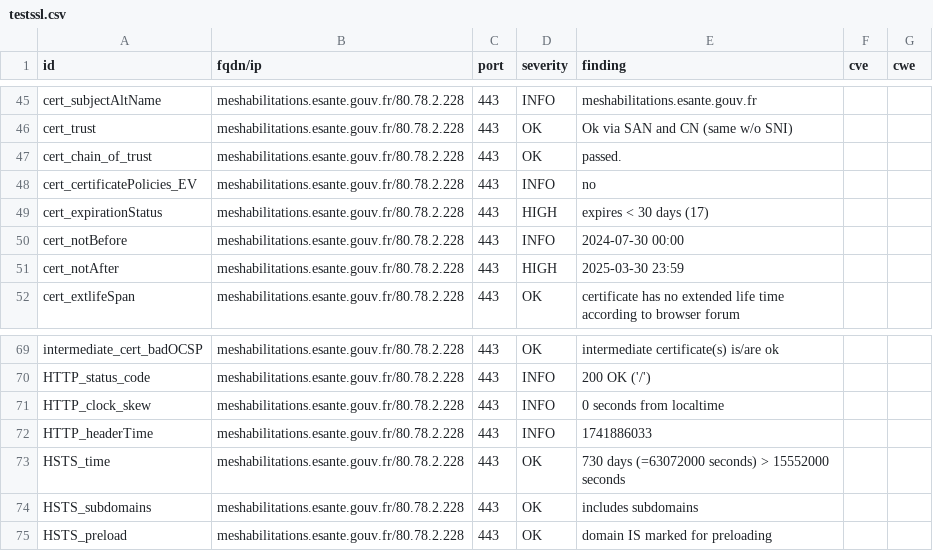
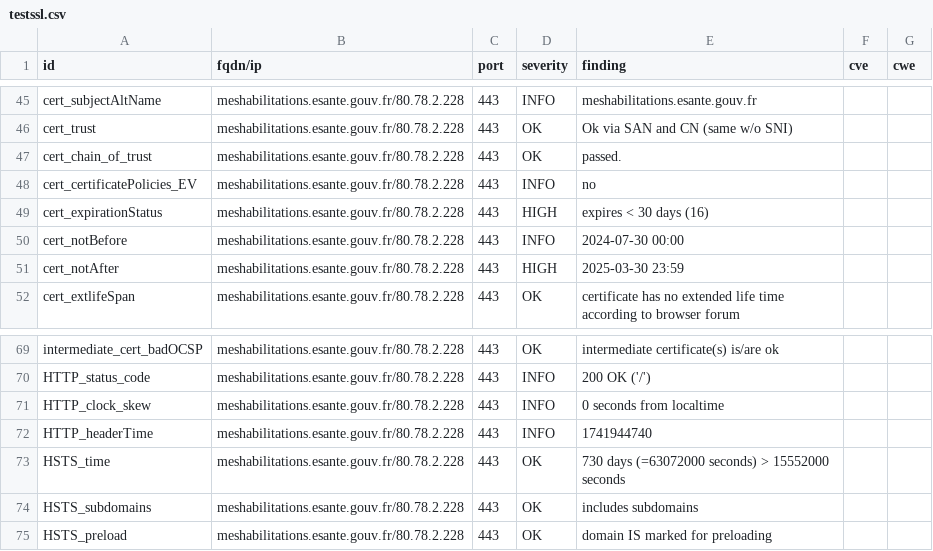
Before and after one commit to ansforge/dashlord_new, a CSV file: results/aHR0cHM6Ly9tZXNoYWJpbGl0YXRpb25zLmVzYW50ZS5nb3V2LmZy/testssl.csv, drawn as a sheet; only a part is shown, gaps mark what is left out.

```diff
--- a/results/aHR0cHM6Ly9tZXNoYWJpbGl0YXRpb25zLmVzYW50ZS5nb3V2LmZy/testssl.csv
+++ b/results/aHR0cHM6Ly9tZXNoYWJpbGl0YXRpb25zLmVzYW50ZS5nb3V2LmZy/testssl.csv
@@ -48,3 +48,3 @@
 "cert_certificatePolicies_EV","meshabilitations.esante.gouv.fr/80.78.2.228","443","INFO","no","",""
-"cert_expirationStatus","meshabilitations.esante.gouv.fr/80.78.2.228","443","HIGH","expires < 30 days (17)","",""
+"cert_expirationStatus","meshabilitations.esante.gouv.fr/80.78.2.228","443","HIGH","expires < 30 days (16)","",""
 "cert_notBefore","meshabilitations.esante.gouv.fr/80.78.2.228","443","INFO","2024-07-30 00:00","",""
@@ -71,3 +71,3 @@
 "HTTP_clock_skew","meshabilitations.esante.gouv.fr/80.78.2.228","443","INFO","0 seconds from localtime","",""
-"HTTP_headerTime","meshabilitations.esante.gouv.fr/80.78.2.228","443","INFO","1741886033","",""
+"HTTP_headerTime","meshabilitations.esante.gouv.fr/80.78.2.228","443","INFO","1741944740","",""
 "HSTS_time","meshabilitations.esante.gouv.fr/80.78.2.228","443","OK","730 days (=63072000 seconds) > 15552000 seconds","",""
```
Also changed, not shown: 7 other files.
